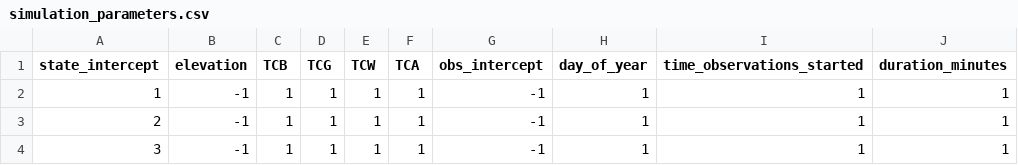
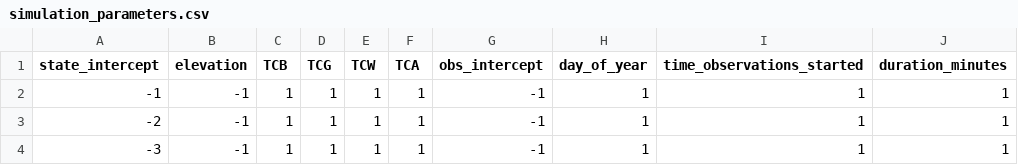
Before and after one commit to nahian-ahmed/Site-Clustering, a CSV file: config/simulation_parameters.csv, drawn as a sheet; only a part is shown; the diff names each change by its address in the sheet, - before the commit and + after, or states it on an @@ line.

Commit message:
...

```diff
--- a/config/simulation_parameters.csv
+++ b/config/simulation_parameters.csv
-A2 (state_intercept): 1
+A2 (state_intercept): -1
-A3 (state_intercept): 2
+A3 (state_intercept): -2
-A4 (state_intercept): 3
+A4 (state_intercept): -3
```
